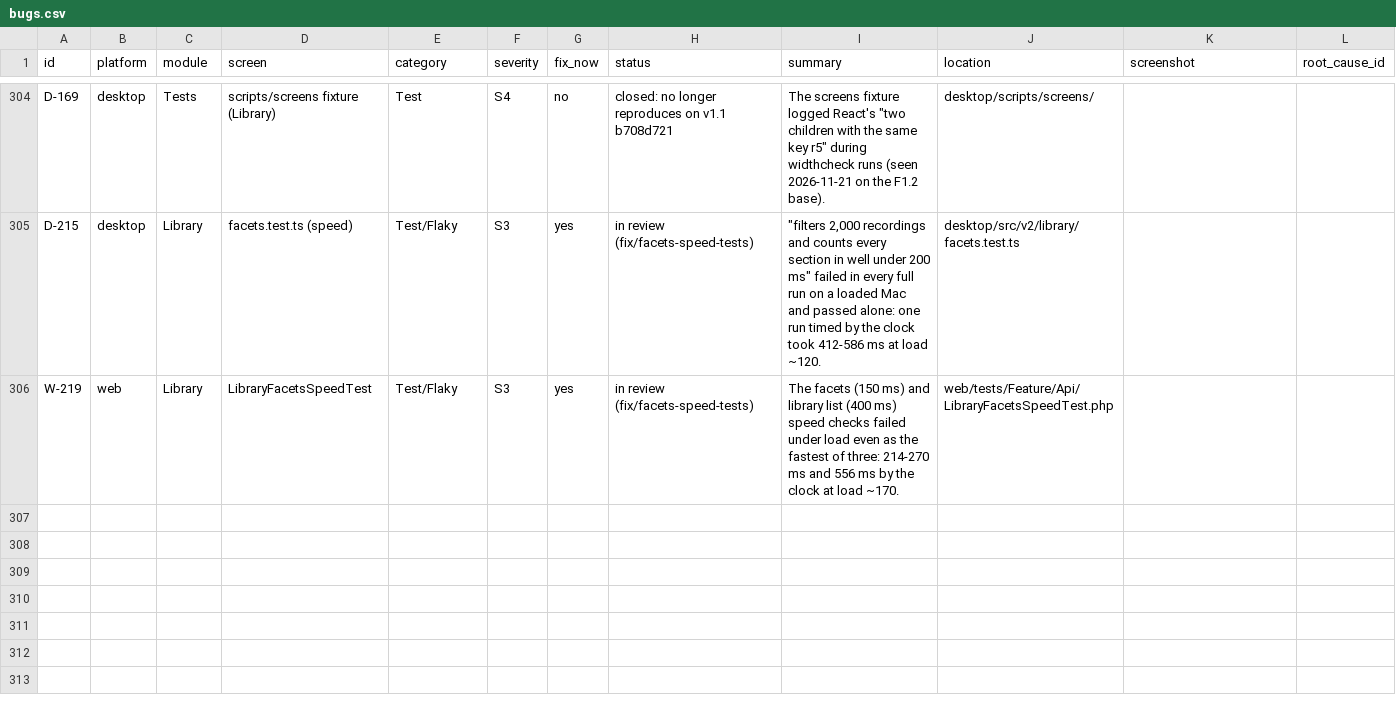
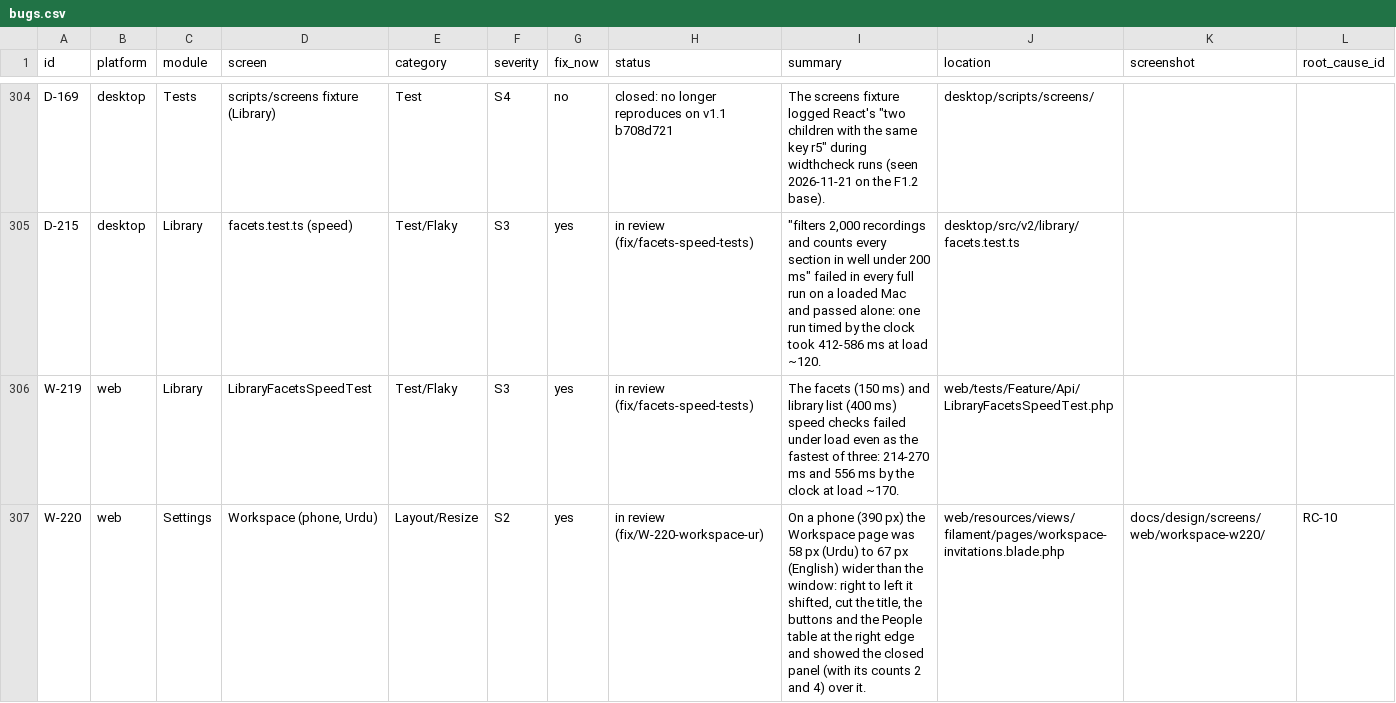
Before and after one commit to skillLeo/echo-ledger, a CSV file: docs/v2/audit/bugs.csv, drawn as a sheet; only a part is shown, gaps mark what is left out; rows hold the shown columns only; the diff names each change by its address in the sheet, - before the commit and + after, or states it on an @@ line.

Commit message:
W-220: the Workspace page fits a phone; right to left it no longer shifts under the closed panel
At 390 px the page was 58 px (Urdu) to 67 px (English) wider than the window. The invitations' and
invite links' tables scroll in their own box, but that box was not positioned, so each table's
hidden "Actions" header (an absolutely placed screen-reader label) escaped it and widened the page.
Right to left the page then shifted: the title, the buttons and the People table were cut at the
right edge and the closed panel (Settings' list, with its counts 2 and 4) showed over it. The two
boxes are positioned now; the tables still scroll inside them. Classic gets the same fix.

- scripts/screenshots.mjs page-fit (ONLY=page-fit WIDTHS=390): in English and Urdu, the Workspace
  page and the other pages with wide tables (Shared with me, My links, Usage, Devices, Trash) never
  scroll sideways (it names the box that pushes the page wider) and keep the closed panel out of
  the window, and their header keeps its words (headerProblems). Before the fix: "the page scrolls
  sideways by 67 px" (English) and by 58 px with "the closed panel shows 58 px inside the window"
  (Urdu); after it, every page fits at 390 and 1440 px. The language switch headerFits used is
  shared as consoleLanguage.
- WorkspacePhoneFitTest: both boxes are positioned, in classic and the new frame, English and
  Urdu; and in every view a box that scrolls sideways around a hidden label is positioned.
- Pictures before and after at 390 px, light and dark, English and Urdu:
  docs/design/screens/web/workspace-w220/. docs/v2/audit/bugs.csv: W-220.

```diff
--- a/docs/v2/audit/bugs.csv
+++ b/docs/v2/audit/bugs.csv
+row 307: W-220 | web | Settings | Workspace (phone, Urdu) | Layout/Resize | S2 | yes | in review (fix/W-220-workspace-ur) | On a phone (390 px) the Workspace page was 58 px (Urdu) to 67 px (English) wider than the window: right to left it shifted, cut the title, the buttons and the People table at the right edge and showed the closed panel (with its counts 2 and 4) over it. | web/resources/views/filament/pages/workspace-invitations.blade.php | docs/design/screens/web/workspace-w220/ | RC-10
```
Also changed, not shown: 11 other files.
